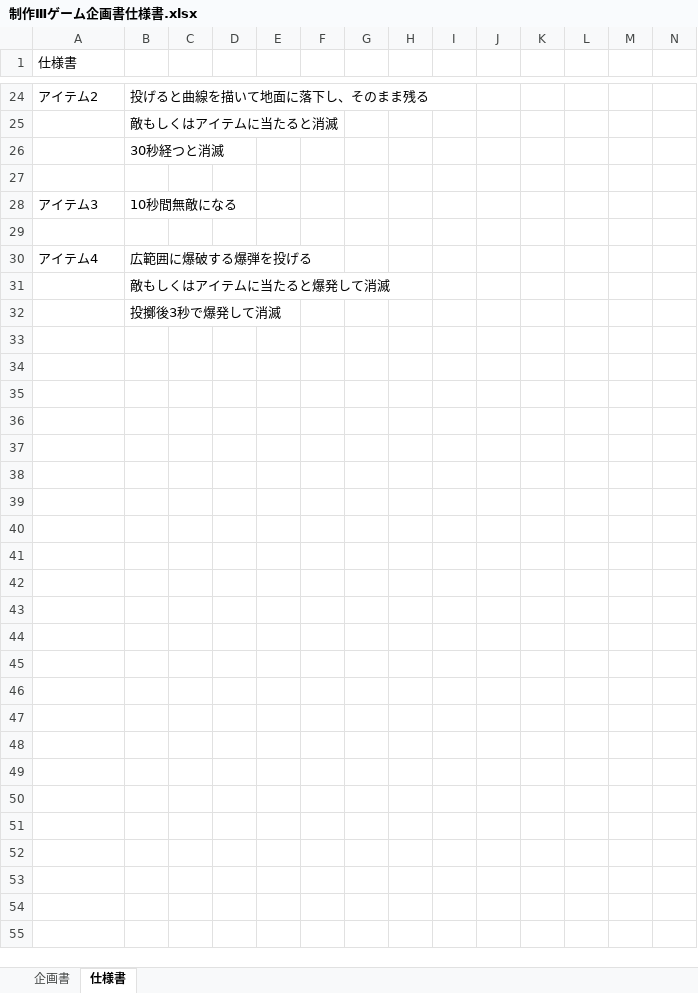
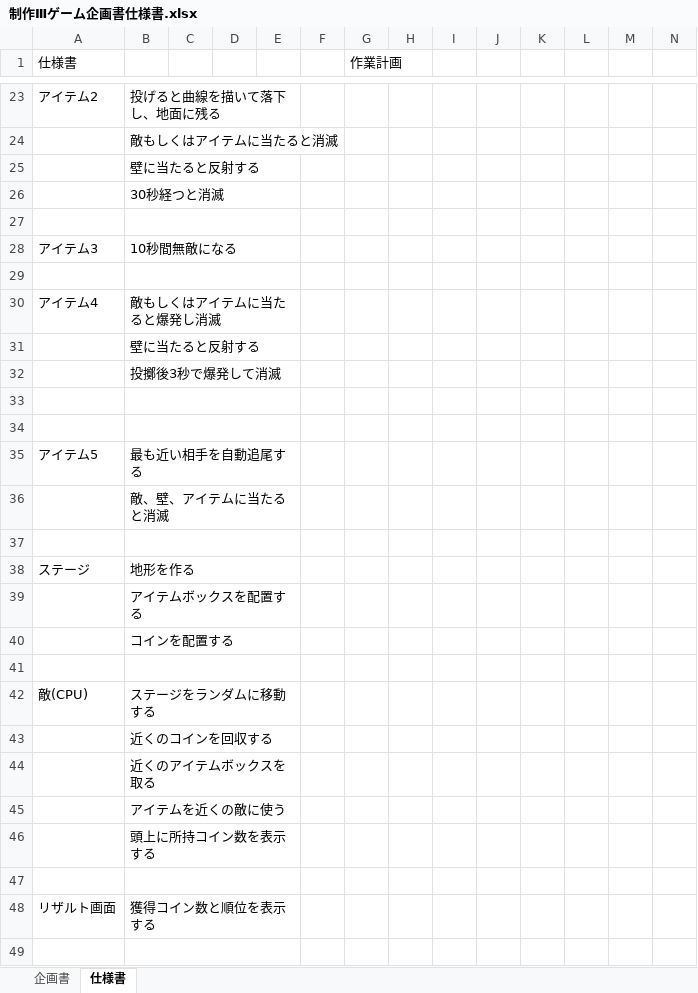
Before and after one commit to 2021Game2/18Monden, an Excel workbook: 制作Ⅲゲーム企画書仕様書.xlsx, sheet 仕様書, drawn as a sheet; only a part is shown, gaps mark what is left out; values as stored, in another font and other column widths than the file's, no cell formats; addresses are those after the commit; rows hold the shown columns only; the diff covers the shown part only; the diff names each change by its address in the sheet, - before the commit and + after, or states it on an @@ line.

Commit message:
企画書仕様書を更新

```diff
--- a/制作Ⅲゲーム企画書仕様書.xlsx (sheet 仕様書)
+++ b/制作Ⅲゲーム企画書仕様書.xlsx (sheet 仕様書)
-G1: (empty)
+G1: 作業計画
-B23: 投げると曲線を描いて地面に落下し、そのまま残る
+B23: 投げると曲線を描いて落下し、地面に残る
+B23:E23 merged
+row 25:  | 壁に当たると反射する
+B26:E26 merged
+B27:E27 merged
+B28:E28 merged
+B29:E29 merged
-B30: 広範囲に爆破する爆弾を投げる
+B30: 敵もしくはアイテムに当たると爆発し消滅
+B30:E30 merged
-B31: 敵もしくはアイテムに当たると爆発して消滅
+B31: 壁に当たると反射する
+B31:E31 merged
+B32:E32 merged
+row 33: (empty)
+row 34: (empty)
+row 35: アイテム5 | 最も近い相手を自動追尾する
+row 36:  | 敵、壁、アイテムに当たると消滅
+row 37: (empty)
+row 38: ステージ | 地形を作る
+row 39:  | アイテムボックスを配置する
+row 40:  | コインを配置する
+row 41: (empty)
+row 42: 敵(CPU) | ステージをランダムに移動する
+row 43:  | 近くのコインを回収する
+row 44:  | 近くのアイテムボックスを取る
+row 45:  | アイテムを近くの敵に使う
+row 46:  | 頭上に所持コイン数を表示する
+row 47: (empty)
+row 48: リザルト画面 | 獲得コイン数と順位を表示する
+row 49: (empty)
```
Also changed, not shown: 6 added rows, 3 removed rows, 10 edited cells and merged cells elsewhere in this sheet, sheet 企画書, cell formats, charts or pictures.
